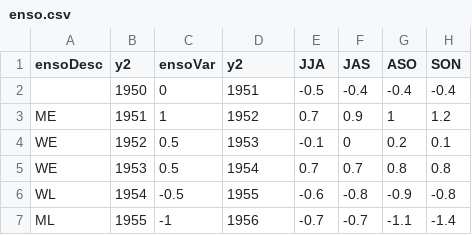
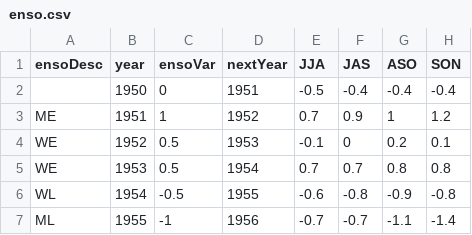
Before and after one commit to xavierign/MORDMAgro, a CSV file: data/enso.csv, drawn as a sheet; only a part is shown; the diff names each change by its address in the sheet, - before the commit and + after, or states it on an @@ line.

```diff
--- a/data/enso.csv
+++ b/data/enso.csv
-B1: y2
+B1: year
-D1: y2
+D1: nextYear
```
Also changed, not shown: data/costs.csv, data/locations.csv, 7 other files.
